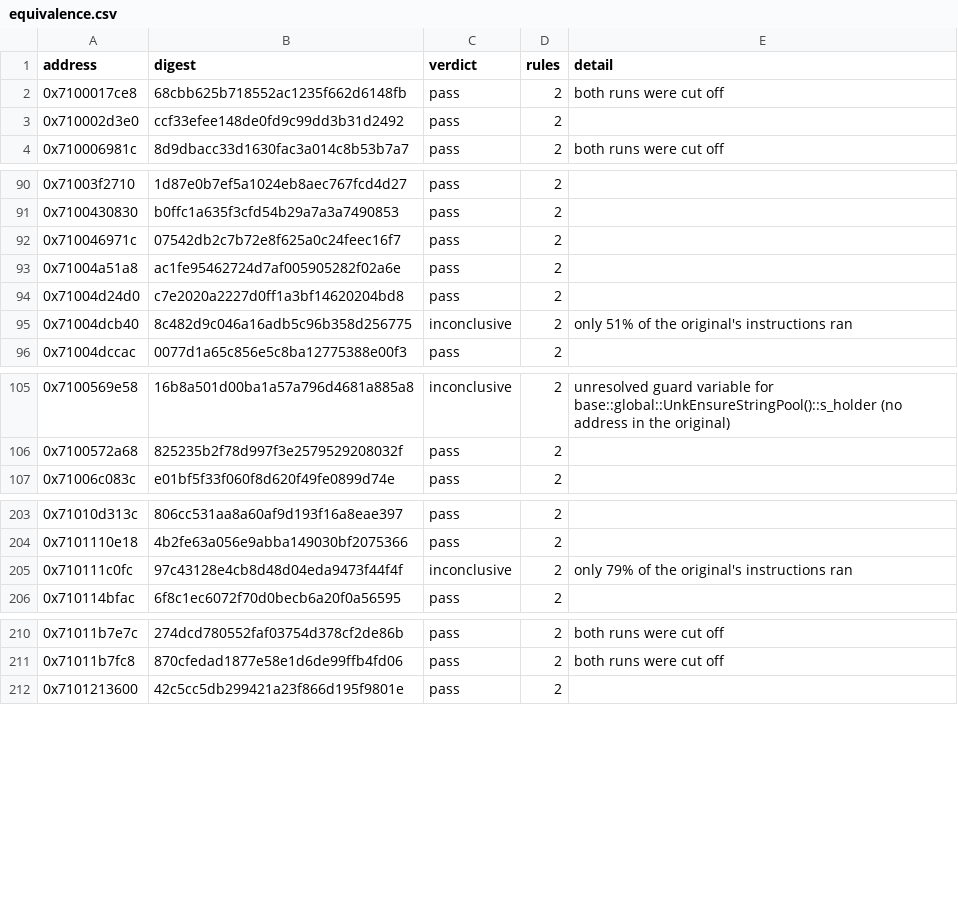
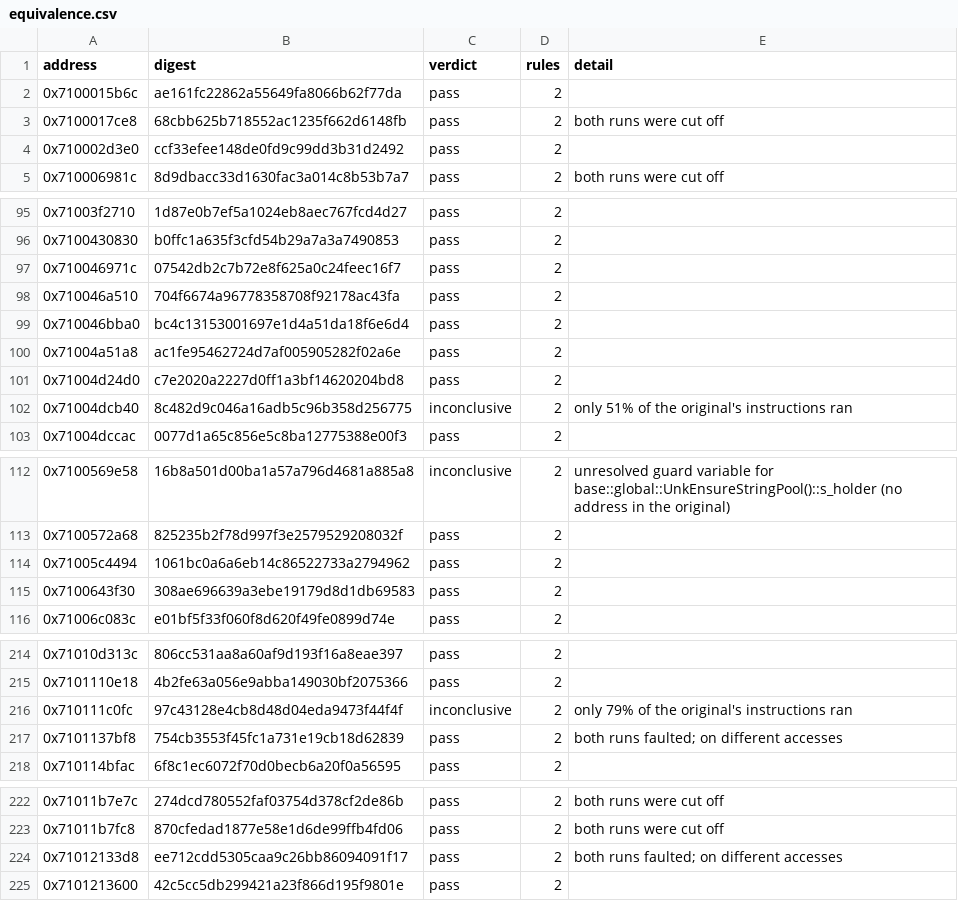
Before and after one commit to var-flotsam/dread-decomp, a CSV file: data/equivalence.csv, drawn as a sheet; only a part is shown, gaps mark what is left out; the diff covers the shown part only.

```diff
--- a/data/equivalence.csv
+++ b/data/equivalence.csv
@@ -1,2 +1,3 @@
 address,digest,verdict,rules,detail
+0x7100015b6c,ae161fc22862a55649fa8066b62f77da,pass,2,
 0x7100017ce8,68cbb625b718552ac1235f662d6148fb,pass,2,both runs were cut off
@@ -92,2 +97,4 @@ address,digest,verdict,rules,detail
 0x710046971c,07542db2c7b72e8f625a0c24feec16f7,pass,2,
+0x710046a510,704f6674a96778358708f92178ac43fa,pass,2,
+0x710046bba0,bc4c13153001697e1d4a51da18f6e6d4,pass,2,
 0x71004a51a8,ac1fe95462724d7af005905282f02a6e,pass,2,
@@ -106,2 +113,4 @@ address,digest,verdict,rules,detail
 0x7100572a68,825235b2f78d997f3e2579529208032f,pass,2,
+0x71005c4494,1061bc0a6a6eb14c86522733a2794962,pass,2,
+0x7100643f30,308ae696639a3ebe19179d8d1db69583,pass,2,
 0x71006c083c,e01bf5f33f060f8d620f49fe0899d74e,pass,2,
@@ -205,2 +216,3 @@ address,digest,verdict,rules,detail
 0x710111c0fc,97c43128e4cb8d48d04eda9473f44f4f,inconclusive,2,only 79% of the original's instructions ran
+0x7101137bf8,754cb3553f45fc1a731e19cb18d62839,pass,2,both runs faulted; on different accesses
 0x710114bfac,6f8c1ec6072f70d0becb6a20f0a56595,pass,2,
@@ -211,2 +223,3 @@ address,digest,verdict,rules,detail
 0x71011b7fc8,870cfedad1877e58e1d6de99ffb4fd06,pass,2,both runs were cut off
+0x71012133d8,ee712cdd5305caa9c26bb86094091f17,pass,2,both runs faulted; on different accesses
 0x7101213600,42c5cc5db299421a23f866d195f9801e,pass,2,
```
Also changed, not shown: 6 added rows elsewhere in this file, data/functions/main_00.csv, data/functions/main_01.csv, 25 other files.
